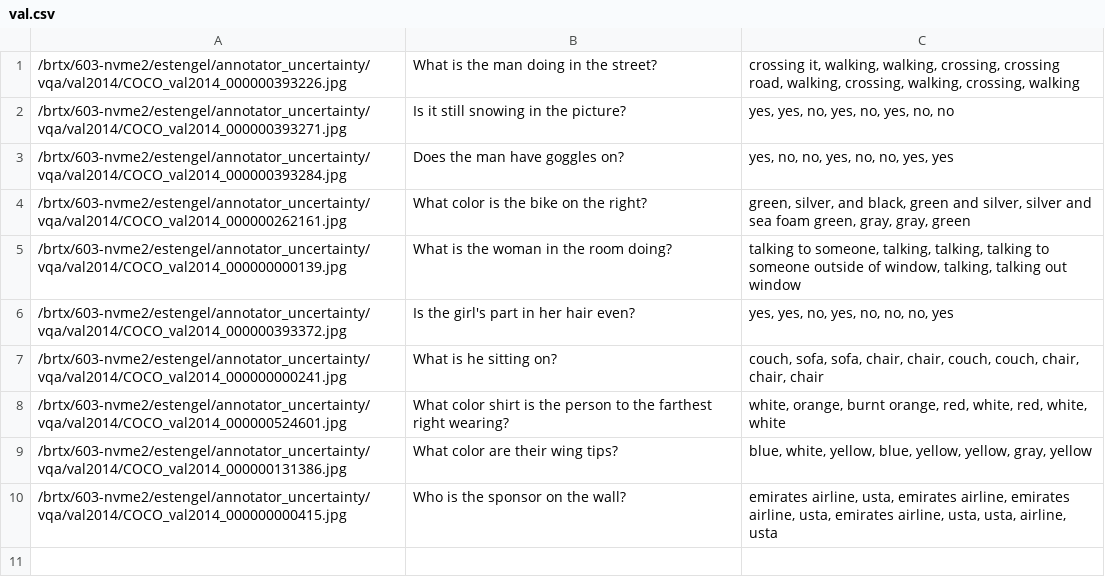
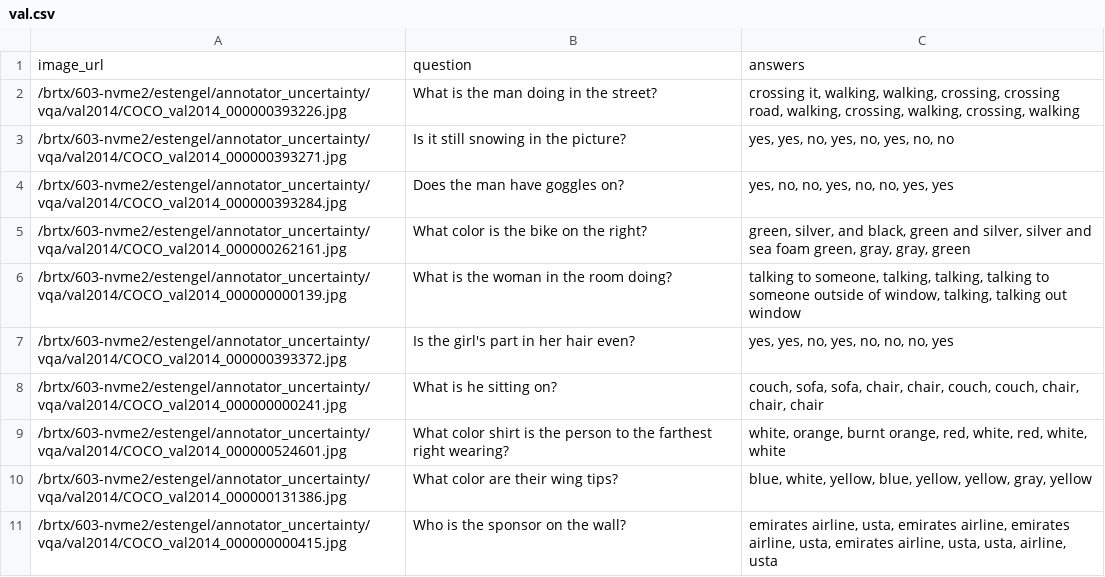
Before and after one commit to esteng/ambiguous_vqa, a CSV file: data/hit/val.csv, drawn as a sheet.

Commit message:
stash

```diff
--- a/data/hit/val.csv
+++ b/data/hit/val.csv
@@ -1 +1,2 @@
+image_url,question,answers
 /brtx/603-nvme2/estengel/annotator_uncertainty/vqa/val2014/COCO_val2014_000000393226.jpg,What is the man doing in the street?,"crossing it, walking, walking, crossing, crossing road, walking, crossing, walking, crossing, walking"
```
